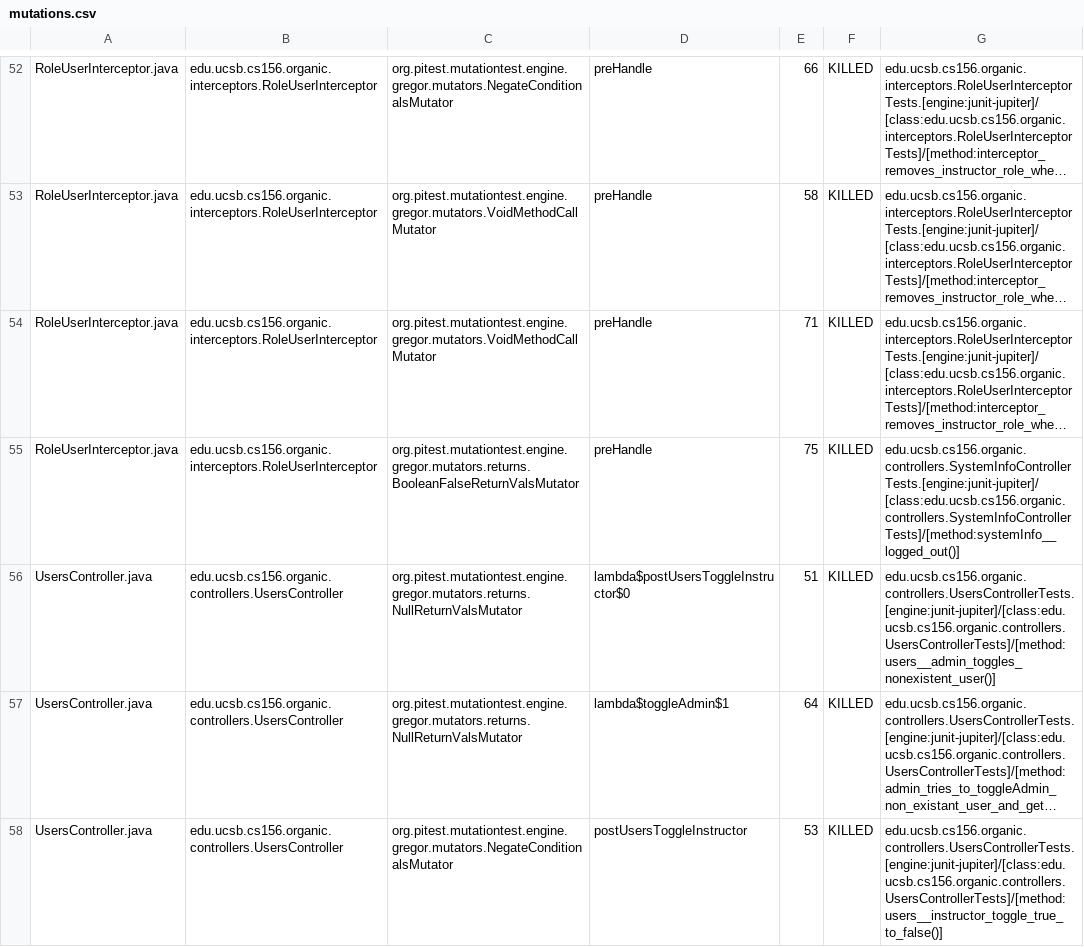
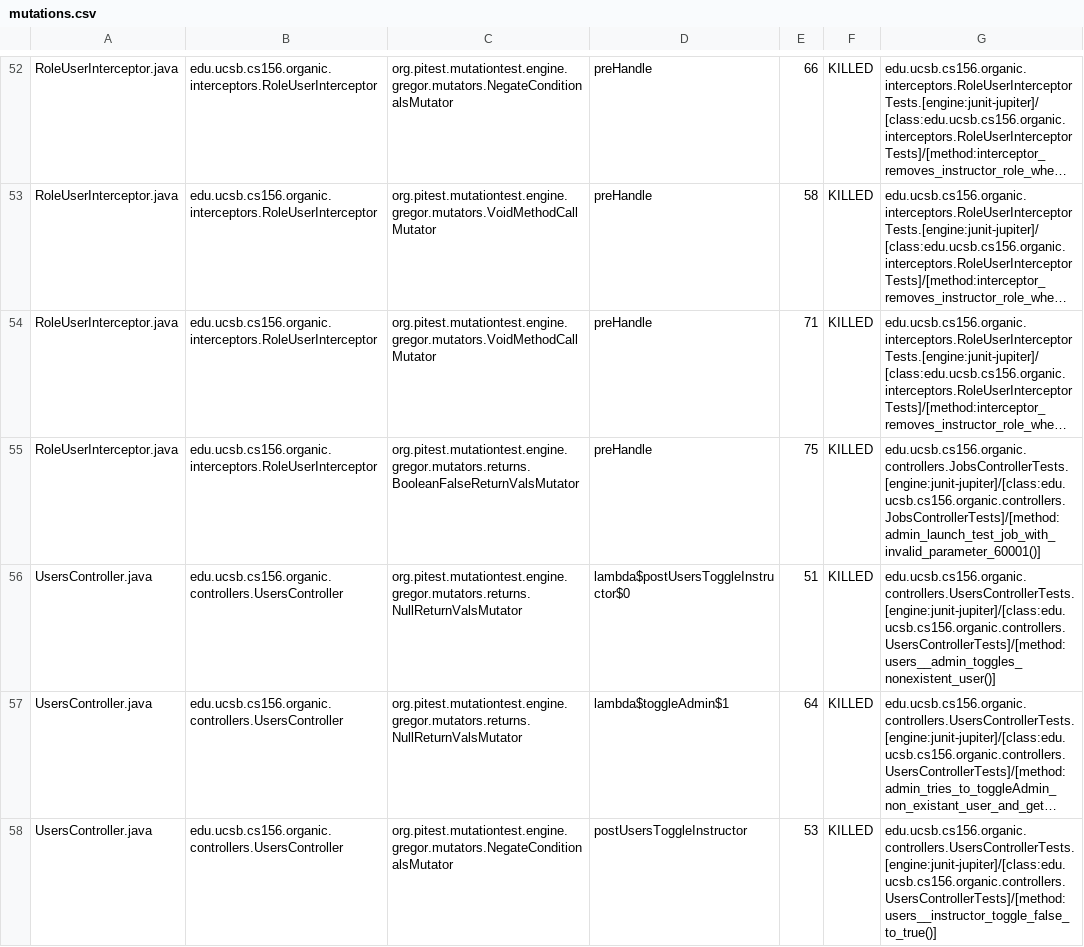
Before and after one commit to ucsb-cs156-w24/proj-organic-w24-6pm-2, a CSV file: prs/13/pitest/mutations.csv, drawn as a sheet; only a part is shown, gaps mark what is left out; long unchanged cells end in …; the diff covers the shown part only; the diff names each change by its address in the sheet, - before the commit and + after, or states it on an @@ line.

Commit message:
Deploying to gh-pages from @ ucsb-cs156-w24/proj-organic-w24-6pm-2@6aefadc4f744bf8cde09edf3a08c03af3df1950e 🚀

```diff
--- a/prs/13/pitest/mutations.csv
+++ b/prs/13/pitest/mutations.csv
-G55: edu.ucsb.cs156.organic.controllers.SystemInfoControllerTests.[engine:junit-jupiter]/[class:edu.ucsb.cs156.organic.controllers.SystemInfoControllerTests]/[method:systemInfo__logged_out()]
+G55: edu.ucsb.cs156.organic.controllers.JobsControllerTests.[engine:junit-jupiter]/[class:edu.ucsb.cs156.organic.controllers.JobsControllerTests]/[method:admin_launch_test_job_with_invalid_parameter_60001()]
-G58: edu.ucsb.cs156.organic.controllers.UsersControllerTests.[engine:junit-jupiter]/[class:edu.ucsb.cs156.organic.controllers.UsersControllerTests]/[method:users__instructor_toggle_true_to_false()]
+G58: edu.ucsb.cs156.organic.controllers.UsersControllerTests.[engine:junit-jupiter]/[class:edu.ucsb.cs156.organic.controllers.UsersControllerTests]/[method:users__instructor_toggle_false_to_true()]
```
Also changed, not shown: 14 edited cells elsewhere in this file, 16 other files.
